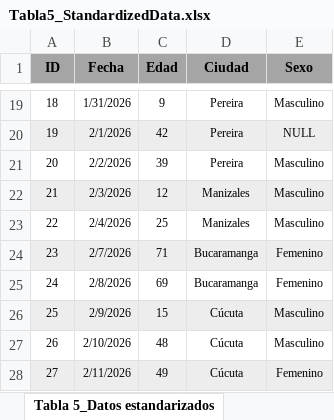
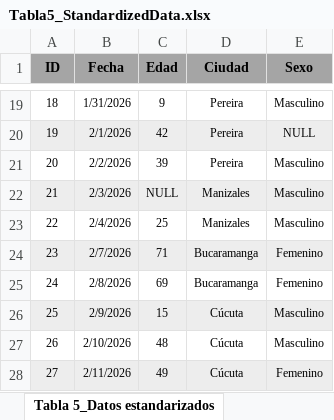
Before and after one commit to camisamper/DataVisualizationMaterial, an Excel workbook: Tabla5_StandardizedData.xlsx, sheet Tabla 5_Datos estandarizados, drawn as a sheet; only a part is shown, gaps mark what is left out; values as stored, in another font and other column widths than the file's, no borders; the diff names each change by its address in the sheet, - before the commit and + after, or states it on an @@ line.

```diff
--- a/Tabla5_StandardizedData.xlsx (sheet Tabla 5_Datos estandarizados)
+++ b/Tabla5_StandardizedData.xlsx (sheet Tabla 5_Datos estandarizados)
-C22 (Edad): 12
+C22 (Edad): NULL
```
Also changed, not shown: 4 other files.
